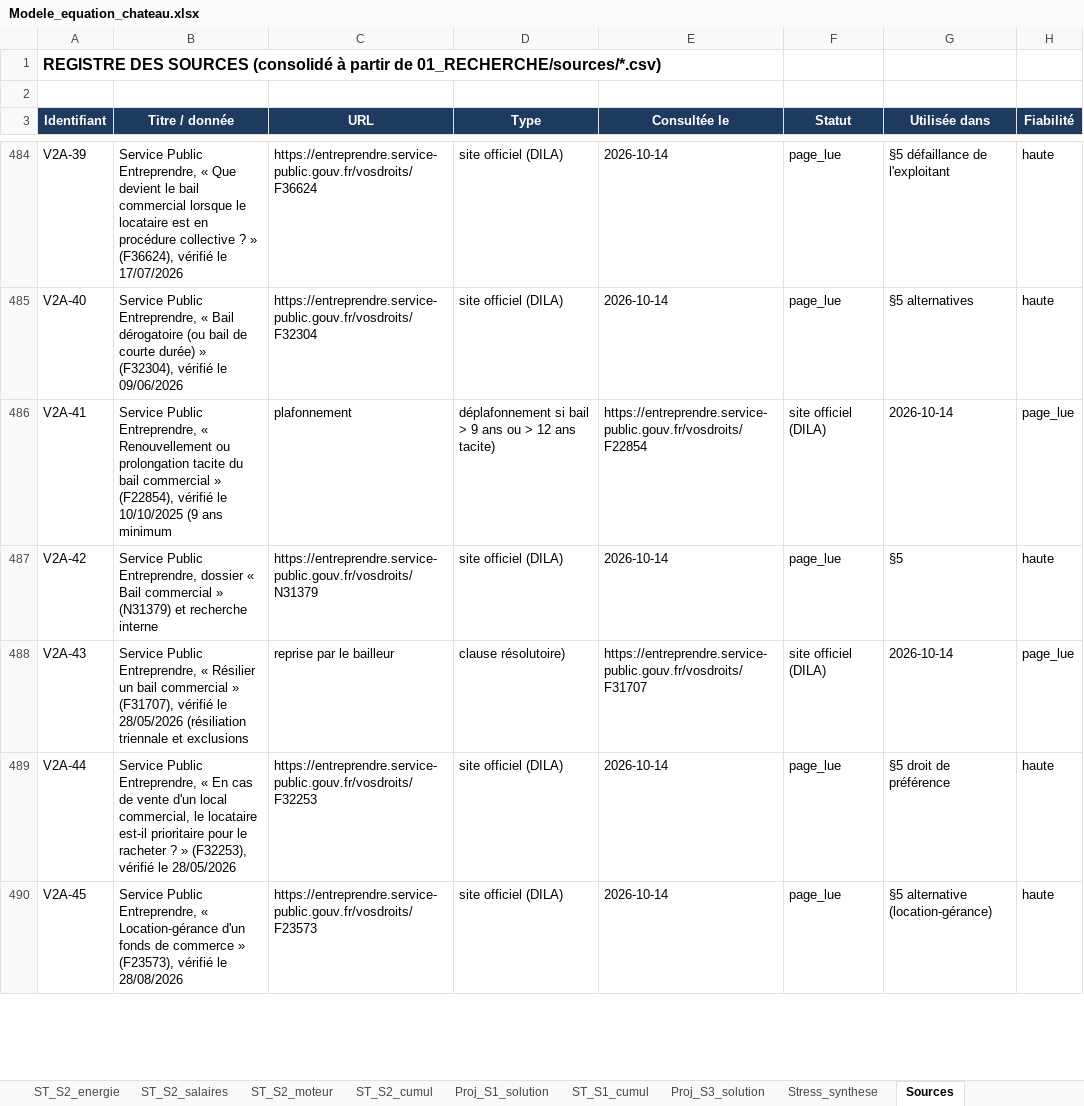
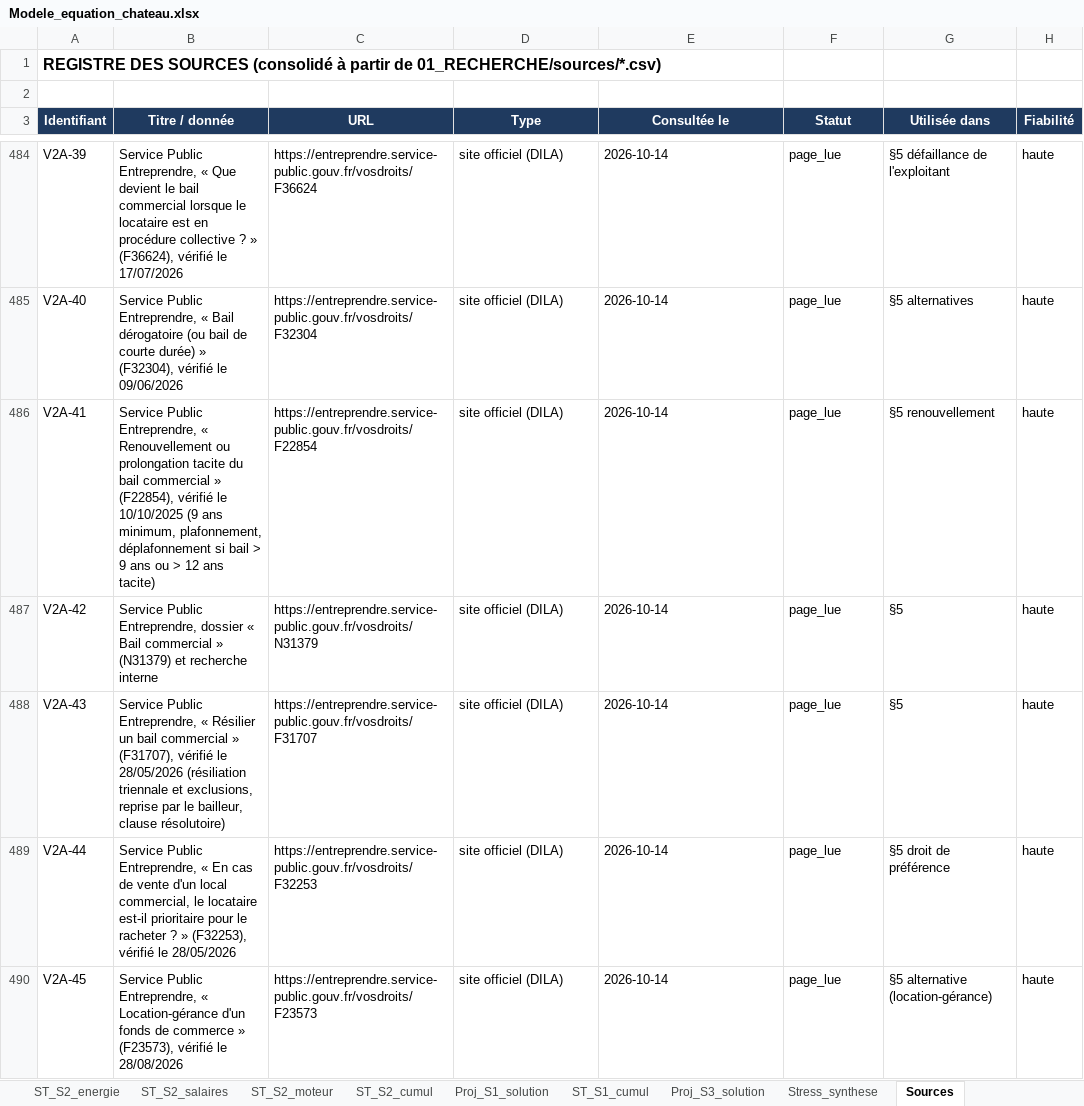
Before and after one commit to mabrs1785-arch/Ch-teau-, an Excel workbook: EQUATION_ECONOMIQUE_CHATEAU/02_MODELE/sorties/Modele_equation_chateau.xlsx, sheet Sources, drawn as a sheet; only a part is shown, gaps mark what is left out; values as stored, in another font and other column widths than the file's, no borders; the diff covers the shown part only; the diff names each change by its address in the sheet, - before the commit and + after, or states it on an @@ line.

```diff
--- a/EQUATION_ECONOMIQUE_CHATEAU/02_MODELE/sorties/Modele_equation_chateau.xlsx (sheet Sources)
+++ b/EQUATION_ECONOMIQUE_CHATEAU/02_MODELE/sorties/Modele_equation_chateau.xlsx (sheet Sources)
-B486 (Titre / donnée): …(9 ans minimum
+B486 (Titre / donnée): …(9 ans minimum, plafonnement, déplafonnement si bail > 9 ans ou > 12 ans tacite)
-C486 (URL): plafonnement
+C486 (URL): https://entreprendre.service-public.gouv.fr/vosdroits/F22854
-D486 (Type): déplafonnement si bail > 9 ans ou > 12 ans tacite)
+D486 (Type): site officiel (DILA)
-E486 (Consultée le): https://entreprendre.service-public.gouv.fr/vosdroits/F22854
+E486 (Consultée le): 2026-10-14
-F486 (Statut): site officiel (DILA)
+F486 (Statut): page_lue
-G486 (Utilisée dans): 2026-10-14
+G486 (Utilisée dans): §5 renouvellement
-H486 (Fiabilité): page_lue
+H486 (Fiabilité): haute
-B488 (Titre / donnée): …triennale et exclusions
+B488 (Titre / donnée): …triennale et exclusions, reprise par le bailleur, clause résolutoire)
-C488 (URL): reprise par le bailleur
+C488 (URL): https://entreprendre.service-public.gouv.fr/vosdroits/F31707
-D488 (Type): clause résolutoire)
+D488 (Type): site officiel (DILA)
-E488 (Consultée le): https://entreprendre.service-public.gouv.fr/vosdroits/F31707
+E488 (Consultée le): 2026-10-14
-F488 (Statut): site officiel (DILA)
+F488 (Statut): page_lue
-G488 (Utilisée dans): 2026-10-14
+G488 (Utilisée dans): §5
-H488 (Fiabilité): page_lue
+H488 (Fiabilité): haute
```
Also changed, not shown: 20 added rows and 154 edited cells elsewhere in this sheet, 14 other files.
